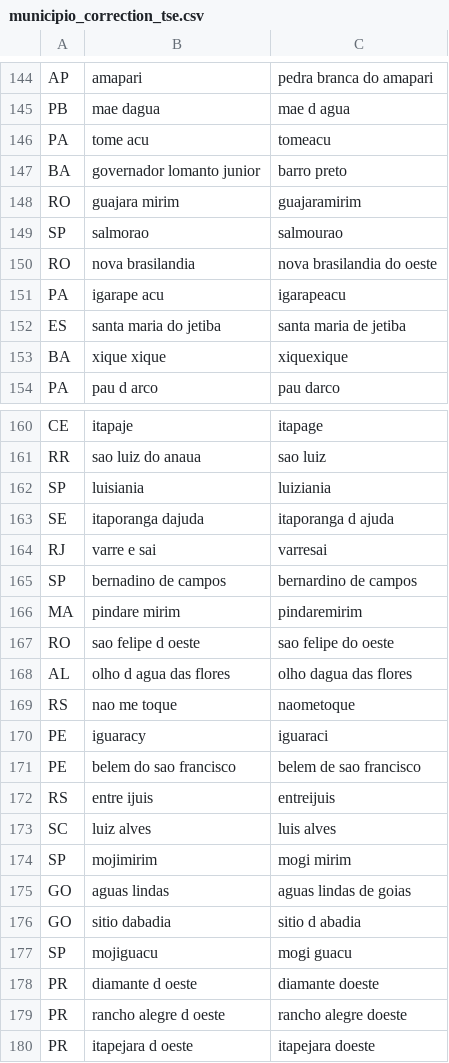
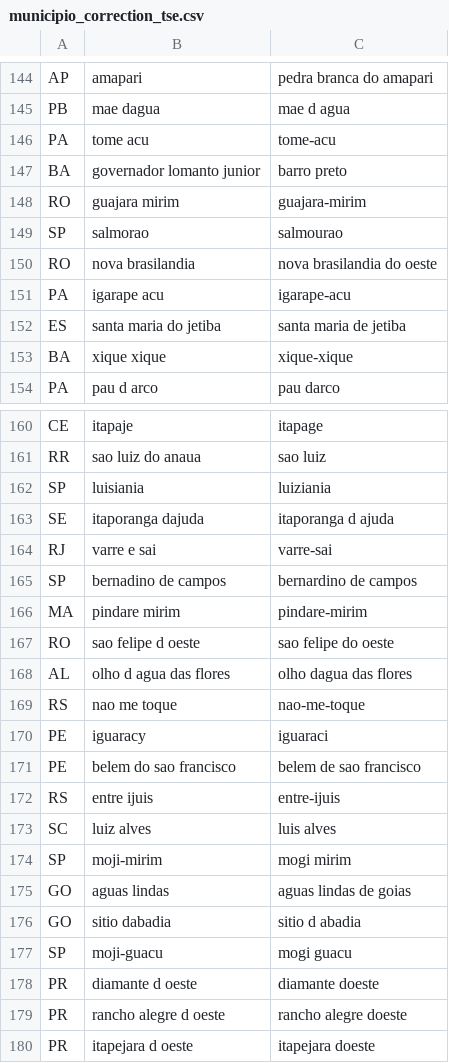
Before and after one commit to hsigstad/diarios, a CSV file: diarios/data/municipio_correction_tse.csv, drawn as a sheet; only a part is shown, gaps mark what is left out; the diff covers the shown part only.

```diff
--- a/diarios/data/municipio_correction_tse.csv
+++ b/diarios/data/municipio_correction_tse.csv
@@ -145,10 +145,10 @@ AP,amapari,pedra branca do amapari
 PB,mae dagua,mae d agua
-PA,tome acu,tomeacu
+PA,tome acu,tome-acu
 BA,governador lomanto junior,barro preto
-RO,guajara mirim,guajaramirim
+RO,guajara mirim,guajara-mirim
 SP,salmorao,salmourao
 RO,nova brasilandia,nova brasilandia do oeste
-PA,igarape acu,igarapeacu
+PA,igarape acu,igarape-acu
 ES,santa maria do jetiba,santa maria de jetiba
-BA,xique xique,xiquexique
+BA,xique xique,xique-xique
 PA,pau d arco,pau darco
@@ -163,16 +163,16 @@ SP,luisiania,luiziania
 SE,itaporanga dajuda,itaporanga d ajuda
-RJ,varre e sai,varresai
+RJ,varre e sai,varre-sai
 SP,bernadino de campos,bernardino de campos
-MA,pindare mirim,pindaremirim
+MA,pindare mirim,pindare-mirim
 RO,sao felipe d oeste,sao felipe do oeste
 AL,olho d agua das flores,olho dagua das flores
-RS,nao me toque,naometoque
+RS,nao me toque,nao-me-toque
 PE,iguaracy,iguaraci
 PE,belem do sao francisco,belem de sao francisco
-RS,entre ijuis,entreijuis
+RS,entre ijuis,entre-ijuis
 SC,luiz alves,luis alves
-SP,mojimirim,mogi mirim
+SP,moji-mirim,mogi mirim
 GO,aguas lindas,aguas lindas de goias
 GO,sitio dabadia,sitio d abadia
-SP,mojiguacu,mogi guacu
+SP,moji-guacu,mogi guacu
 PR,diamante d oeste,diamante doeste
```
Also changed, not shown: 12 edited cells elsewhere in this file, diarios/data/municipio_correction_manual.csv, diarios/data/municipio_id.csv, 8 other files.
